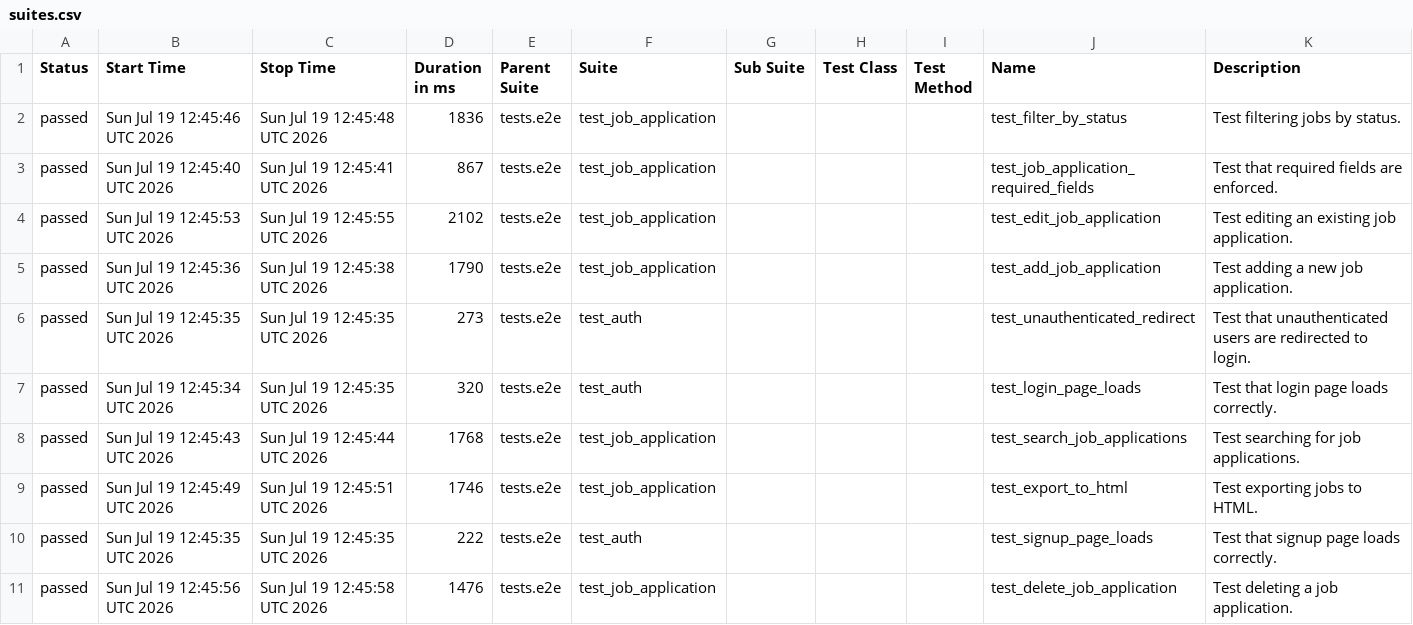
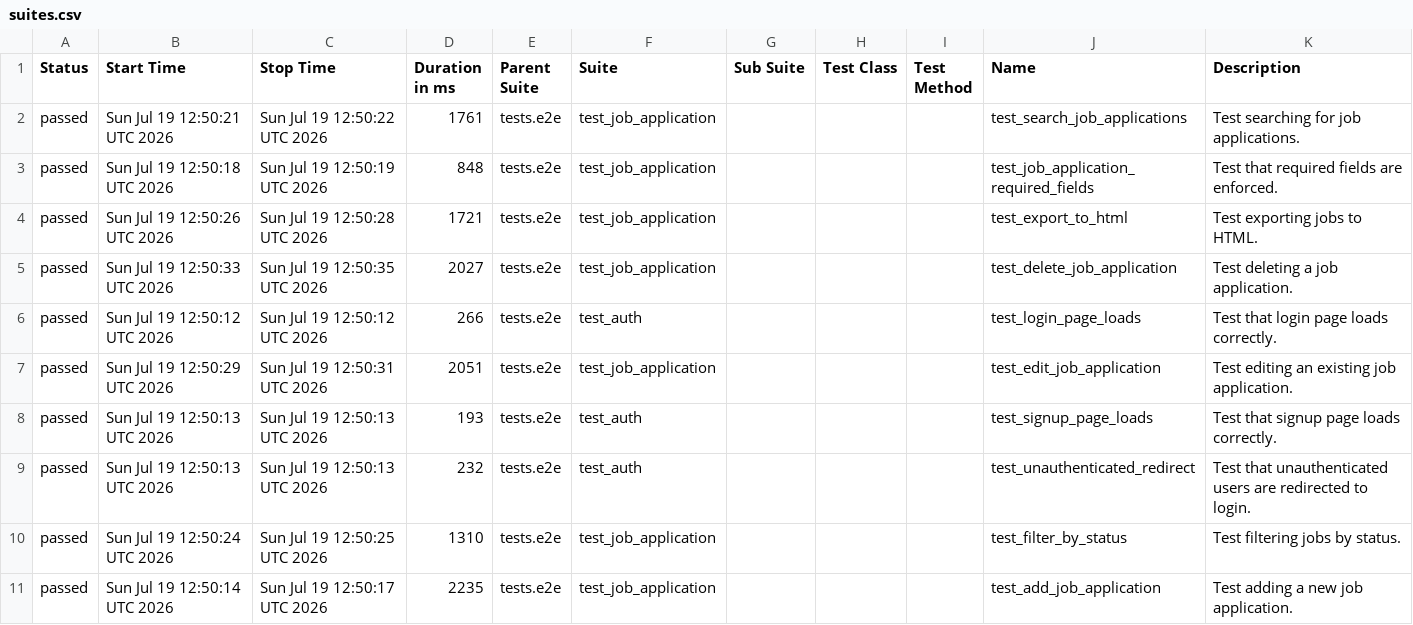
Before and after one commit to msolomianiuk/job-application-tracker, a CSV file: data/suites.csv, drawn as a sheet.

```diff
--- a/data/suites.csv
+++ b/data/suites.csv
@@ -1,11 +1,11 @@
 "Status","Start Time","Stop Time","Duration in ms","Parent Suite","Suite","Sub Suite","Test Class","Test Method","Name","Description"
-"passed","Sun Jul 19 12:45:46 UTC 2026","Sun Jul 19 12:45:48 UTC 2026","1836","tests.e2e","test_job_application","","","","test_filter_by_status","Test filtering jobs by status."
-"passed","Sun Jul 19 12:45:40 UTC 2026","Sun Jul 19 12:45:41 UTC 2026","867","tests.e2e","test_job_application","","","","test_job_application_required_fields","Test that required fields are enforced."
-"passed","Sun Jul 19 12:45:53 UTC 2026","Sun Jul 19 12:45:55 UTC 2026","2102","tests.e2e","test_job_application","","","","test_edit_job_application","Test editing an existing job application."
-"passed","Sun Jul 19 12:45:36 UTC 2026","Sun Jul 19 12:45:38 UTC 2026","1790","tests.e2e","test_job_application","","","","test_add_job_application","Test adding a new job application."
-"passed","Sun Jul 19 12:45:35 UTC 2026","Sun Jul 19 12:45:35 UTC 2026","273","tests.e2e","test_auth","","","","test_unauthenticated_redirect","Test that unauthenticated users are redirected to login."
-"passed","Sun Jul 19 12:45:34 UTC 2026","Sun Jul 19 12:45:35 UTC 2026","320","tests.e2e","test_auth","","","","test_login_page_loads","Test that login page loads correctly."
-"passed","Sun Jul 19 12:45:43 UTC 2026","Sun Jul 19 12:45:44 UTC 2026","1768","tests.e2e","test_job_application","","","","test_search_job_applications","Test searching for job applications."
-"passed","Sun Jul 19 12:45:49 UTC 2026","Sun Jul 19 12:45:51 UTC 2026","1746","tests.e2e","test_job_application","","","","test_export_to_html","Test exporting jobs to HTML."
-"passed","Sun Jul 19 12:45:35 UTC 2026","Sun Jul 19 12:45:35 UTC 2026","222","tests.e2e","test_auth","","","","test_signup_page_loads","Test that signup page loads correctly."
-"passed","Sun Jul 19 12:45:56 UTC 2026","Sun Jul 19 12:45:58 UTC 2026","1476","tests.e2e","test_job_application","","","","test_delete_job_application","Test deleting a job application."
+"passed","Sun Jul 19 12:50:21 UTC 2026","Sun Jul 19 12:50:22 UTC 2026","1761","tests.e2e","test_job_application","","","","test_search_job_applications","Test searching for job applications."
+"passed","Sun Jul 19 12:50:18 UTC 2026","Sun Jul 19 12:50:19 UTC 2026","848","tests.e2e","test_job_application","","","","test_job_application_required_fields","Test that required fields are enforced."
+"passed","Sun Jul 19 12:50:26 UTC 2026","Sun Jul 19 12:50:28 UTC 2026","1721","tests.e2e","test_job_application","","","","test_export_to_html","Test exporting jobs to HTML."
+"passed","Sun Jul 19 12:50:33 UTC 2026","Sun Jul 19 12:50:35 UTC 2026","2027","tests.e2e","test_job_application","","","","test_delete_job_application","Test deleting a job application."
+"passed","Sun Jul 19 12:50:12 UTC 2026","Sun Jul 19 12:50:12 UTC 2026","266","tests.e2e","test_auth","","","","test_login_page_loads","Test that login page loads correctly."
+"passed","Sun Jul 19 12:50:29 UTC 2026","Sun Jul 19 12:50:31 UTC 2026","2051","tests.e2e","test_job_application","","","","test_edit_job_application","Test editing an existing job application."
+"passed","Sun Jul 19 12:50:13 UTC 2026","Sun Jul 19 12:50:13 UTC 2026","193","tests.e2e","test_auth","","","","test_signup_page_loads","Test that signup page loads correctly."
+"passed","Sun Jul 19 12:50:13 UTC 2026","Sun Jul 19 12:50:13 UTC 2026","232","tests.e2e","test_auth","","","","test_unauthenticated_redirect","Test that unauthenticated users are redirected to login."
+"passed","Sun Jul 19 12:50:24 UTC 2026","Sun Jul 19 12:50:25 UTC 2026","1310","tests.e2e","test_job_application","","","","test_filter_by_status","Test filtering jobs by status."
+"passed","Sun Jul 19 12:50:14 UTC 2026","Sun Jul 19 12:50:17 UTC 2026","2235","tests.e2e","test_job_application","","","","test_add_job_application","Test adding a new job application."
```
Also changed, not shown: data/behaviors.csv, 34 other files.
